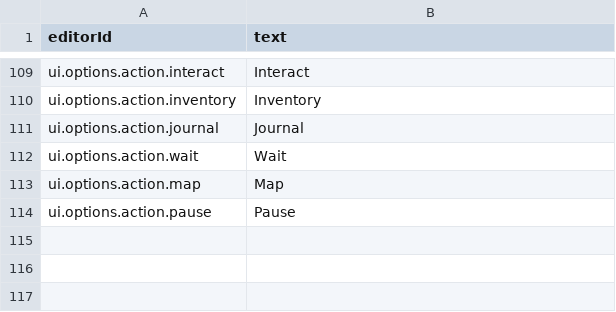
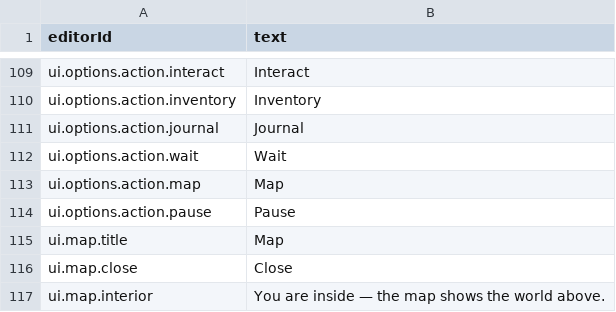
Before and after one commit to Gaetz/meadows, a CSV file: game/data/base/text-en.csv, drawn as a sheet; only a part is shown, gaps mark what is left out.

```diff
--- a/game/data/base/text-en.csv
+++ b/game/data/base/text-en.csv
@@ -114 +114,4 @@ ui.options.action.map,Map
 ui.options.action.pause,Pause
+ui.map.title,Map
+ui.map.close,Close
+ui.map.interior,You are inside — the map shows the world above.
```
Also changed, not shown: game/data/base/text-fr.csv, 15 other files.
